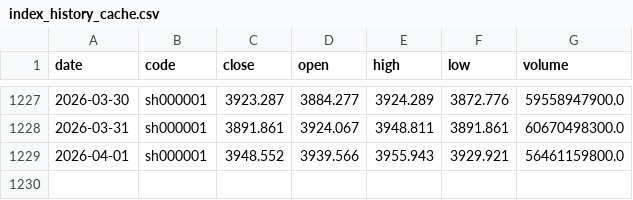
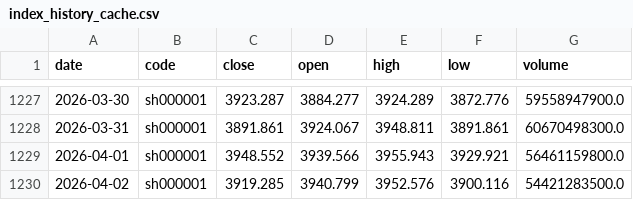
Before and after one commit to mountainguan/Chanlun_Tutor, a CSV file: data/index_history_cache.csv, drawn as a sheet; only a part is shown, gaps mark what is left out.

```diff
--- a/data/index_history_cache.csv
+++ b/data/index_history_cache.csv
@@ -1229 +1229,2 @@ date,code,close,open,high,low,volume
 2026-04-01,sh000001,3948.552,3939.566,3955.943,3929.921,56461159800.0
+2026-04-02,sh000001,3919.285,3940.799,3952.576,3900.116,54421283500.0
```
Also changed, not shown: data/market_sentiment_cache.csv, data/shibor_cache.csv, 10 other files.
